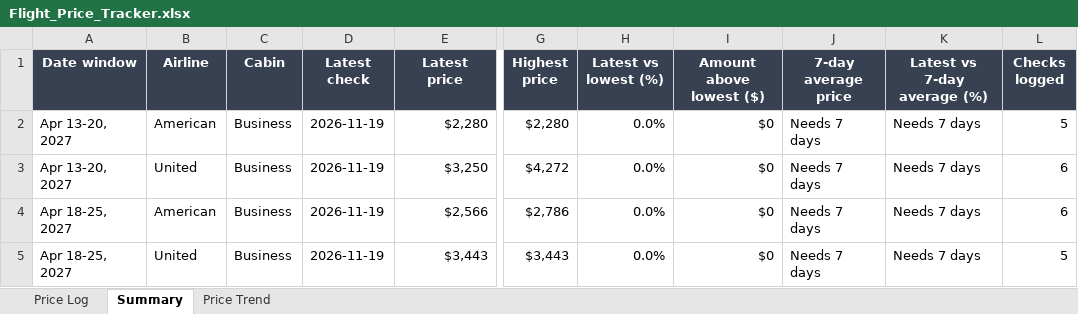
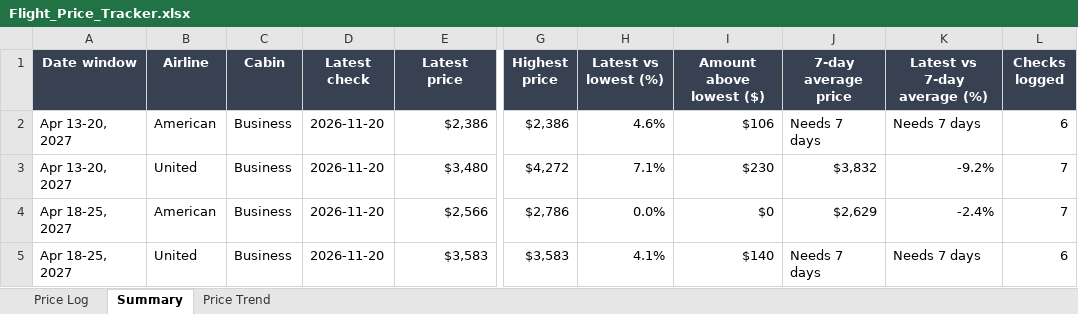
Before and after one commit to robinbuilds-products/flight-price-tracker, an Excel workbook: data/Flight_Price_Tracker.xlsx, sheet Summary, drawn as a sheet; only a part is shown, gaps mark what is left out; values as stored, in another font and other column widths than the file's, no borders; the diff names each change by its address in the sheet, - before the commit and + after, or states it on an @@ line.

Commit message:
Price data for 2026-11-20

```diff
--- a/data/Flight_Price_Tracker.xlsx (sheet Summary)
+++ b/data/Flight_Price_Tracker.xlsx (sheet Summary)
-D2:D5 (Latest check): 2026-11-19
+D2:D5 (Latest check): 2026-11-20
-E2 (Latest price): $2,280
+E2 (Latest price): $2,386
-G2 (Highest price): $2,280
+G2 (Highest price): $2,386
-H2 (Latest vs lowest (%)): 0.0%
+H2 (Latest vs lowest (%)): 4.6%
-I2 (Amount above lowest ($)): $0
+I2 (Amount above lowest ($)): $106
-L2 (Checks logged): 5
+L2 (Checks logged): 6
-E3 (Latest price): $3,250
+E3 (Latest price): $3,480
-H3 (Latest vs lowest (%)): 0.0%
+H3 (Latest vs lowest (%)): 7.1%
-I3 (Amount above lowest ($)): $0
+I3 (Amount above lowest ($)): $230
-J3 (7-day average price): Needs 7 days
+J3 (7-day average price): $3,832
-K3 (Latest vs 7-day average (%)): Needs 7 days
+K3 (Latest vs 7-day average (%)): -9.2%
-L3:L4 (Checks logged): 6
+L3:L4 (Checks logged): 7
-J4 (7-day average price): Needs 7 days
+J4 (7-day average price): $2,629
-K4 (Latest vs 7-day average (%)): Needs 7 days
+K4 (Latest vs 7-day average (%)): -2.4%
-E5 (Latest price): $3,443
+E5 (Latest price): $3,583
-G5 (Highest price): $3,443
+G5 (Highest price): $3,583
-H5 (Latest vs lowest (%)): 0.0%
+H5 (Latest vs lowest (%)): 4.1%
-I5 (Amount above lowest ($)): $0
+I5 (Amount above lowest ($)): $140
-L5 (Checks logged): 5
+L5 (Checks logged): 6
```
Also changed, not shown: sheet Price Log, sheet Price Trend, charts or pictures, 1 other file.
